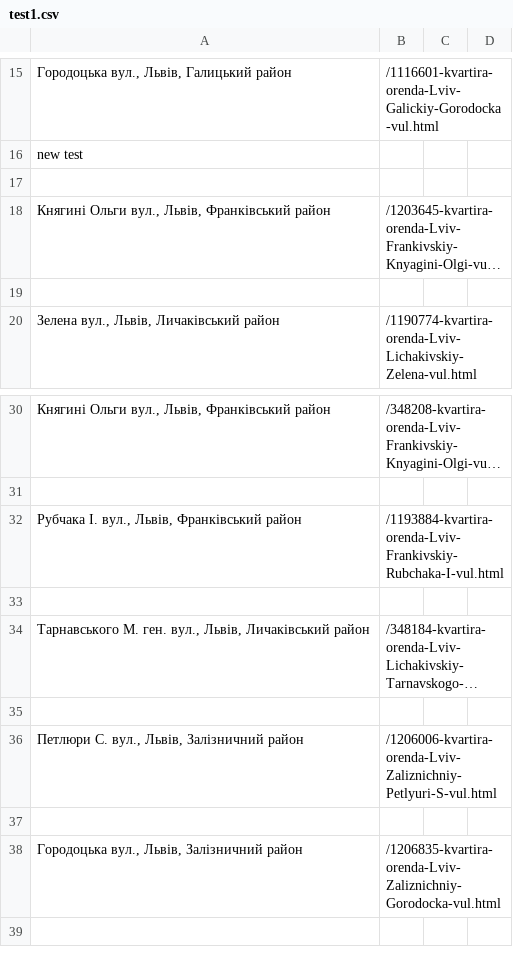
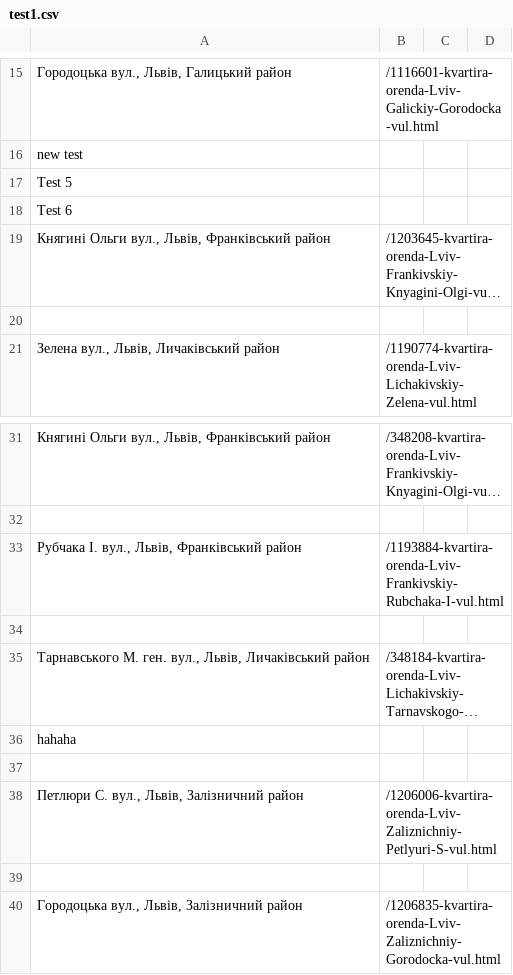
Before and after one commit to trancej/Git, a CSV file: test1.csv, drawn as a sheet; only a part is shown, gaps mark what is left out; the shorter side is filled out with more unchanged rows; long unchanged cells end in …; the diff names each change by its address in the sheet, - before the commit and + after, or states it on an @@ line.

Commit message:
hotfix ASAP

```diff
--- a/test1.csv
+++ b/test1.csv
-A17: (empty)
+A17: Test 5
+row 18: Test 6
+row 36: hahaha
```
